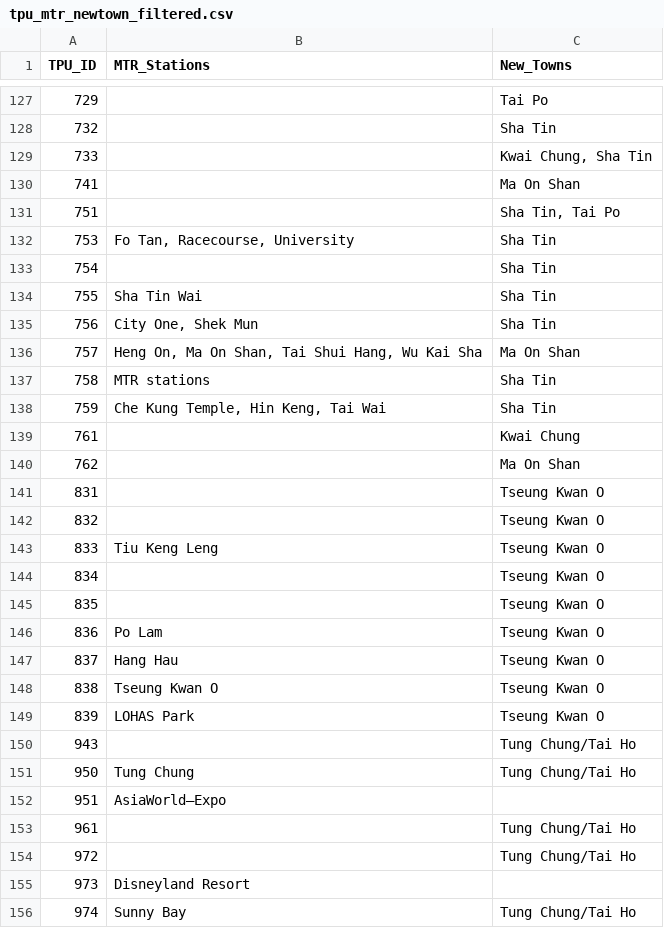
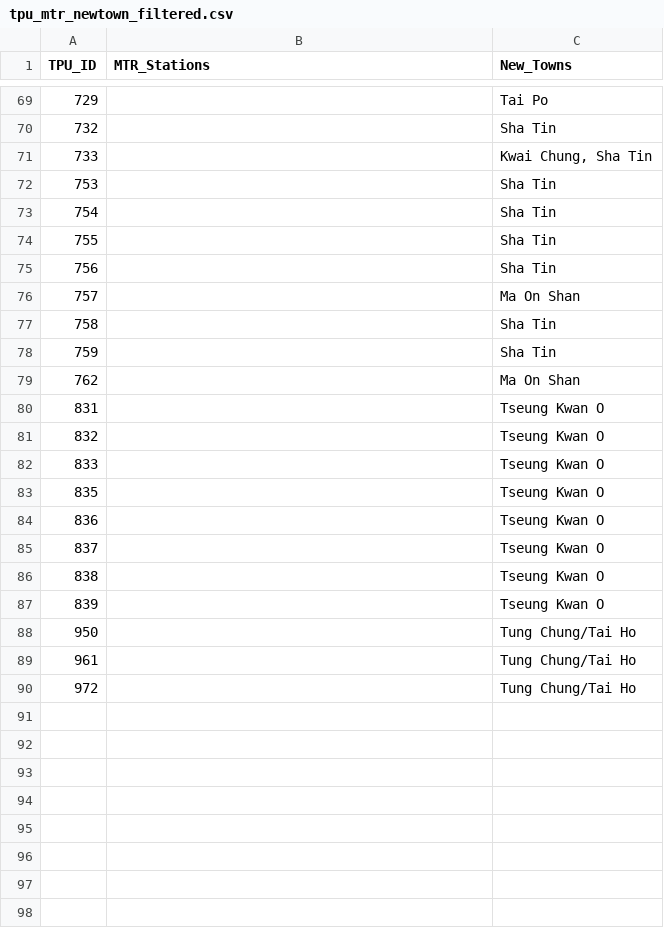
Before and after one commit to reixlin03/p1, a CSV file: outputs/reports/tpu_mtr_newtown_filtered.csv, drawn as a sheet; only a part is shown, gaps mark what is left out; the diff covers the shown part only.

```diff
--- a/outputs/reports/tpu_mtr_newtown_filtered.csv
+++ b/outputs/reports/tpu_mtr_newtown_filtered.csv
@@ -129,12 +71,9 @@ TPU_ID,MTR_Stations,New_Towns
 733,,"Kwai Chung, Sha Tin"
-741,,Ma On Shan
-751,,"Sha Tin, Tai Po"
-753,"Fo Tan, Racecourse, University",Sha Tin
+753,,Sha Tin
 754,,Sha Tin
-755,Sha Tin Wai,Sha Tin
-756,"City One, Shek Mun",Sha Tin
-757,"Heng On, Ma On Shan, Tai Shui Hang, Wu Kai Sha",Ma On Shan
-758,MTR stations,Sha Tin
-759,"Che Kung Temple, Hin Keng, Tai Wai",Sha Tin
-761,,Kwai Chung
+755,,Sha Tin
+756,,Sha Tin
+757,,Ma On Shan
+758,,Sha Tin
+759,,Sha Tin
 762,,Ma On Shan
@@ -142,15 +81,10 @@ TPU_ID,MTR_Stations,New_Towns
 832,,Tseung Kwan O
-833,Tiu Keng Leng,Tseung Kwan O
-834,,Tseung Kwan O
+833,,Tseung Kwan O
 835,,Tseung Kwan O
-836,Po Lam,Tseung Kwan O
-837,Hang Hau,Tseung Kwan O
-838,Tseung Kwan O,Tseung Kwan O
-839,LOHAS Park,Tseung Kwan O
-943,,Tung Chung/Tai Ho
-950,Tung Chung,Tung Chung/Tai Ho
-951,AsiaWorld–Expo,
+836,,Tseung Kwan O
+837,,Tseung Kwan O
+838,,Tseung Kwan O
+839,,Tseung Kwan O
+950,,Tung Chung/Tai Ho
 961,,Tung Chung/Tai Ho
 972,,Tung Chung/Tai Ho
-973,Disneyland Resort,
-974,Sunny Bay,Tung Chung/Tai Ho
```
Also changed, not shown: 58 removed rows and 13 edited cells elsewhere in this file, 1 other file.
